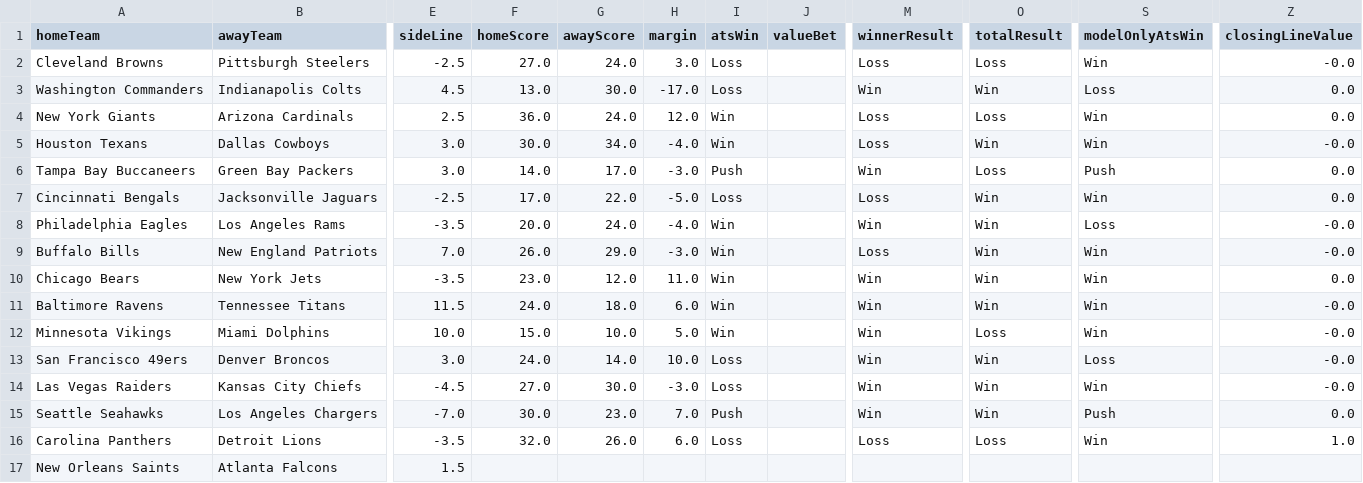
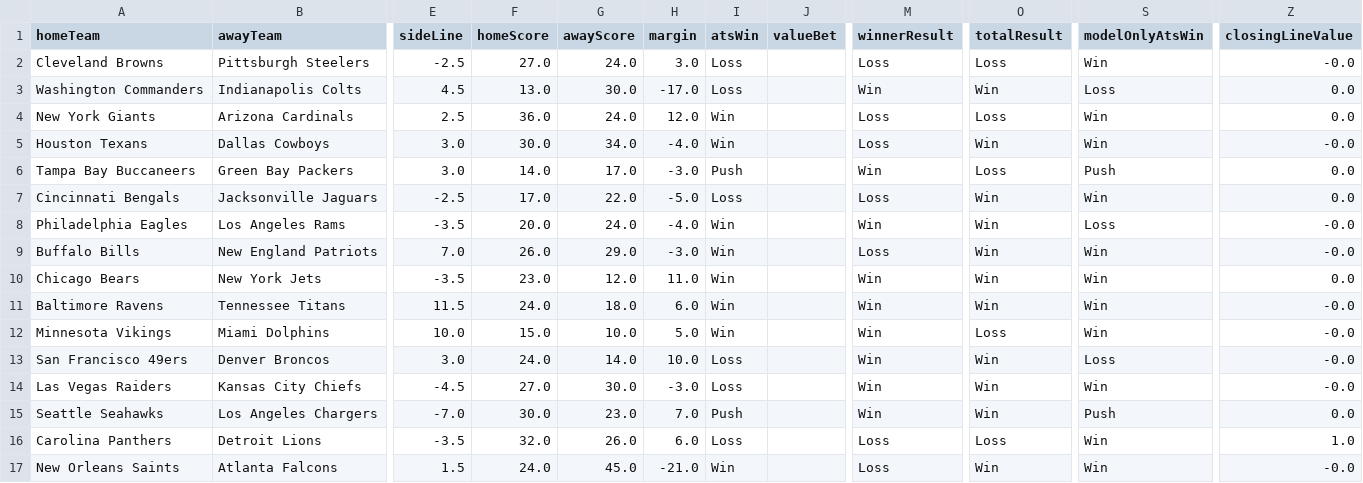
Before and after one commit to CarsonBillig/football-model, a CSV file: docs/history/nfl_2026_week_04.csv, drawn as a sheet; only a part is shown, gaps mark what is left out; the diff names each change by its address in the sheet, - before the commit and + after, or states it on an @@ line.

```diff
--- a/docs/history/nfl_2026_week_04.csv
+++ b/docs/history/nfl_2026_week_04.csv
-F17 (homeScore): (empty)
+F17 (homeScore): 24.0
-G17 (awayScore): (empty)
+G17 (awayScore): 45.0
-H17 (margin): (empty)
+H17 (margin): -21.0
-I17 (atsWin): (empty)
+I17 (atsWin): Win
-M17 (winnerResult): (empty)
+M17 (winnerResult): Loss
-O17 (totalResult): (empty)
+O17 (totalResult): Win
-S17 (modelOnlyAtsWin): (empty)
+S17 (modelOnlyAtsWin): Win
-Z17 (closingLineValue): (empty)
+Z17 (closingLineValue): -0.0
```
Also changed, not shown: docs/history/cfb_2026_week_06.csv, docs/history/summary.csv, 16 other files.
